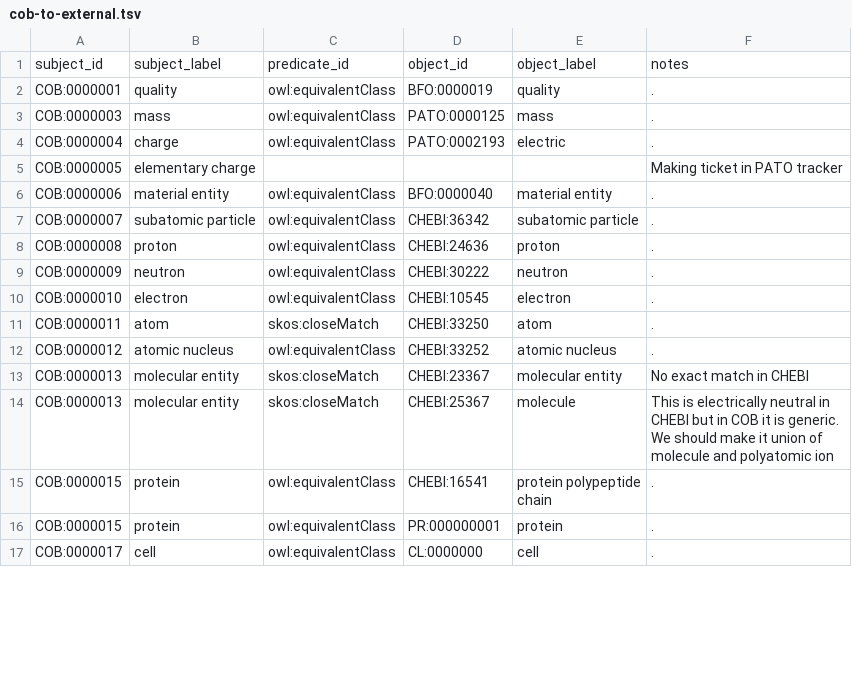
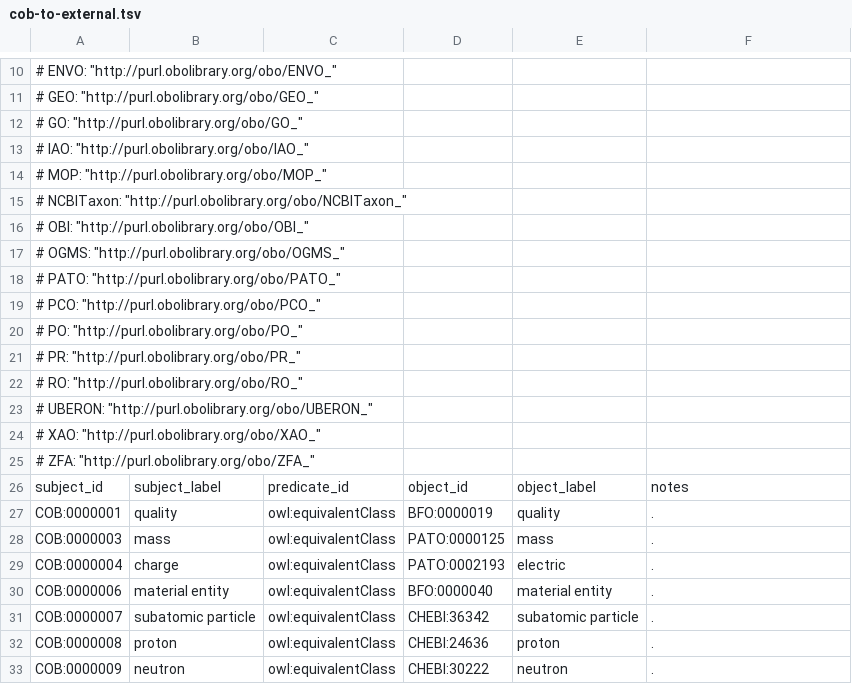
Before and after one commit to OBOFoundry/COB, a TSV file: cob-to-external.tsv, drawn as a sheet; only a part is shown, gaps mark what is left out; the shorter side is filled out with more unchanged rows; the diff covers the shown part only.

```diff
--- a/cob-to-external.tsv
+++ b/cob-to-external.tsv
@@ -1 +10,17 @@
+#  ENVO: "http://purl.obolibrary.org/obo/ENVO_"
+#  GEO: "http://purl.obolibrary.org/obo/GEO_"
+#  GO: "http://purl.obolibrary.org/obo/GO_"
+#  IAO: "http://purl.obolibrary.org/obo/IAO_"
+#  MOP: "http://purl.obolibrary.org/obo/MOP_"
+#  NCBITaxon: "http://purl.obolibrary.org/obo/NCBITaxon_"
+#  OBI: "http://purl.obolibrary.org/obo/OBI_"
+#  OGMS: "http://purl.obolibrary.org/obo/OGMS_"
+#  PATO: "http://purl.obolibrary.org/obo/PATO_"
+#  PCO: "http://purl.obolibrary.org/obo/PCO_"
+#  PO: "http://purl.obolibrary.org/obo/PO_"
+#  PR: "http://purl.obolibrary.org/obo/PR_"
+#  RO: "http://purl.obolibrary.org/obo/RO_"
+#  UBERON: "http://purl.obolibrary.org/obo/UBERON_"
+#  XAO: "http://purl.obolibrary.org/obo/XAO_"
+#  ZFA: "http://purl.obolibrary.org/obo/ZFA_"
 subject_id	subject_label	predicate_id	object_id	object_label	notes
@@ -4,3 +29,2 @@ COB:0000003	mass	owl:equivalentClass	PATO:0000125	mass	.
 COB:0000004	charge	owl:equivalentClass	PATO:0002193	electric	.
-COB:0000005	elementary charge				Making ticket in PATO tracker
 COB:0000006	material entity	owl:equivalentClass	BFO:0000040	material entity	.
```
Also changed, not shown: 9 added rows, 6 removed rows and 10 edited cells elsewhere in this file, 1 other file.
